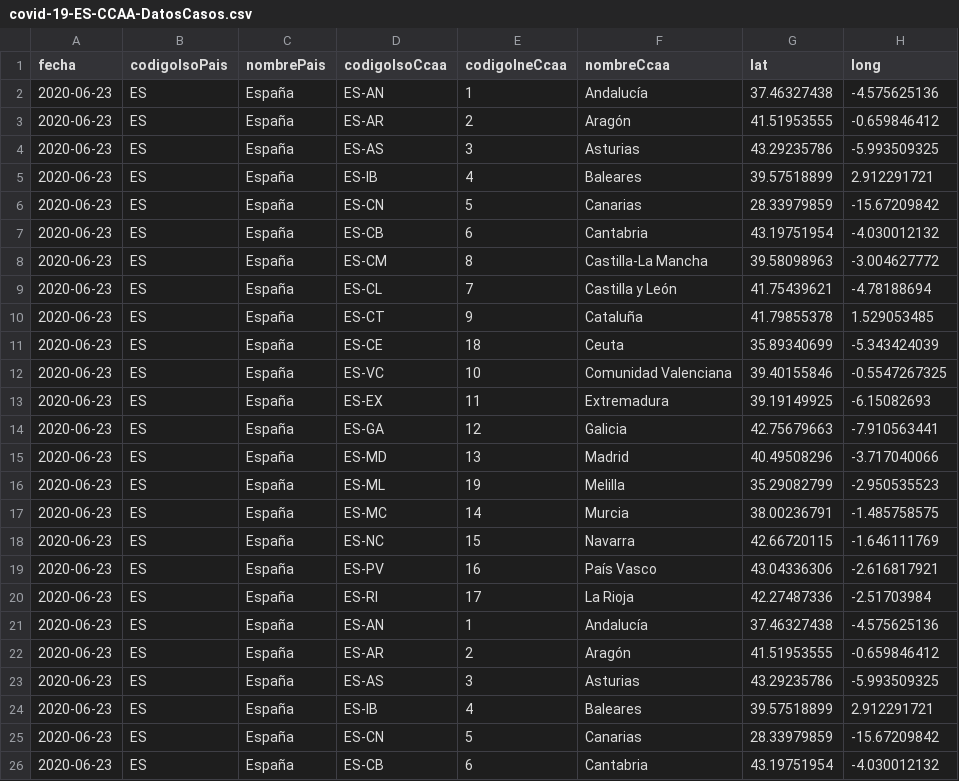
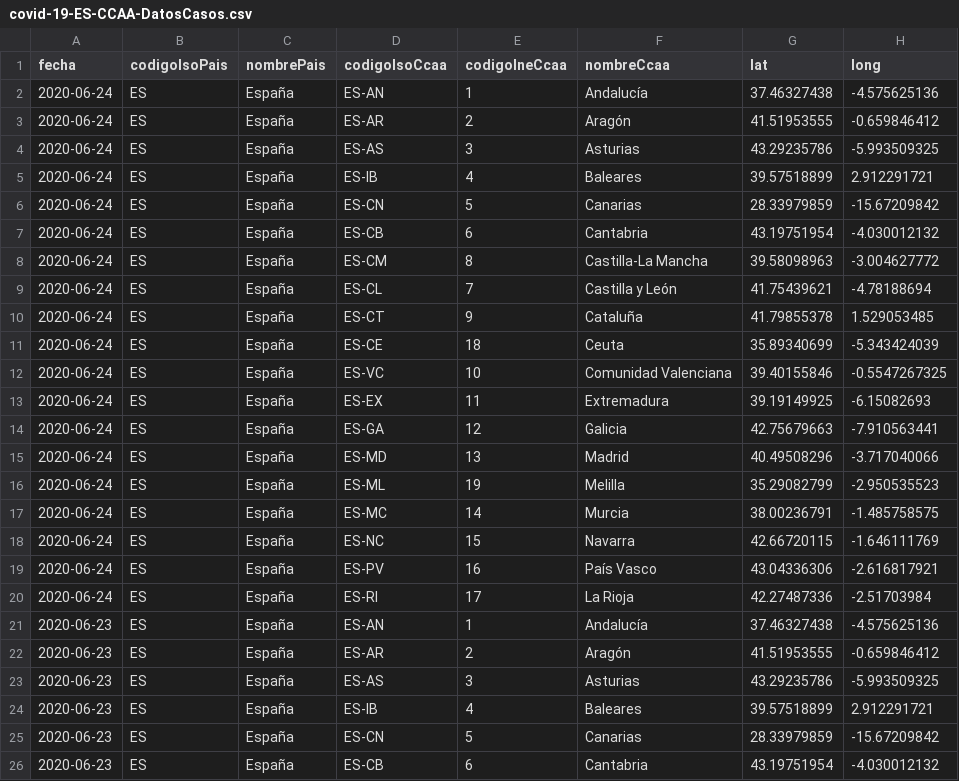
Before and after one commit to Secuoyas-Experience/covid-19-es, a CSV file: datos-comunidades-csv/covid-19-ES-CCAA-DatosCasos.csv, drawn as a sheet; only a part is shown; the diff names each change by its address in the sheet, - before the commit and + after, or states it on an @@ line.

Commit message:
daily data update of mscbs.gob.es data - auto

```diff
--- a/datos-comunidades-csv/covid-19-ES-CCAA-DatosCasos.csv
+++ b/datos-comunidades-csv/covid-19-ES-CCAA-DatosCasos.csv
-A2:A20 (fecha): 2020-06-23
+A2:A20 (fecha): 2020-06-24
```
Also changed, not shown: 1 other file.
